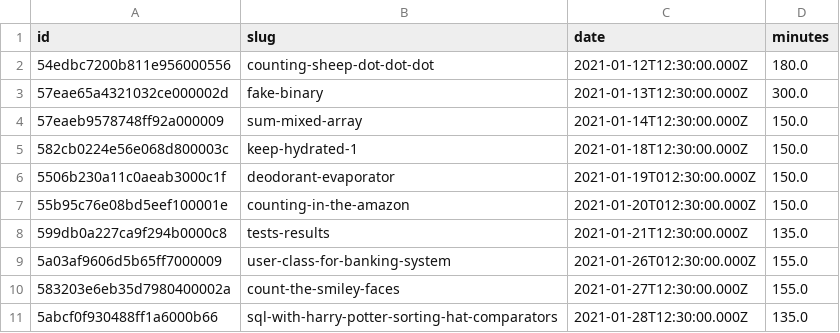
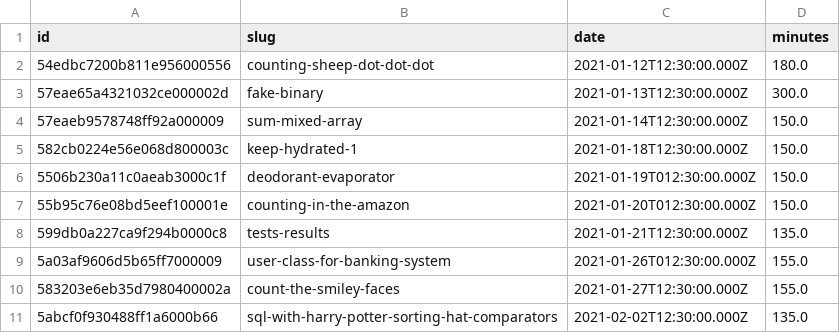
Before and after one commit to agalvezcorell/codewars-kata-student-correction-ih, a CSV file: input/katas.csv, drawn as a sheet.

```diff
--- a/input/katas.csv
+++ b/input/katas.csv
@@ -10,2 +10,2 @@ id,slug,date,minutes
 583203e6eb35d7980400002a,count-the-smiley-faces,2021-01-27T12:30:00.000Z,155.0
-5abcf0f930488ff1a6000b66,sql-with-harry-potter-sorting-hat-comparators,2021-01-28T12:30:00.000Z,135.0
+5abcf0f930488ff1a6000b66,sql-with-harry-potter-sorting-hat-comparators,2021-02-02T12:30:00.000Z,135.0
```
Also changed, not shown: output/output.csv, 1 other file.
